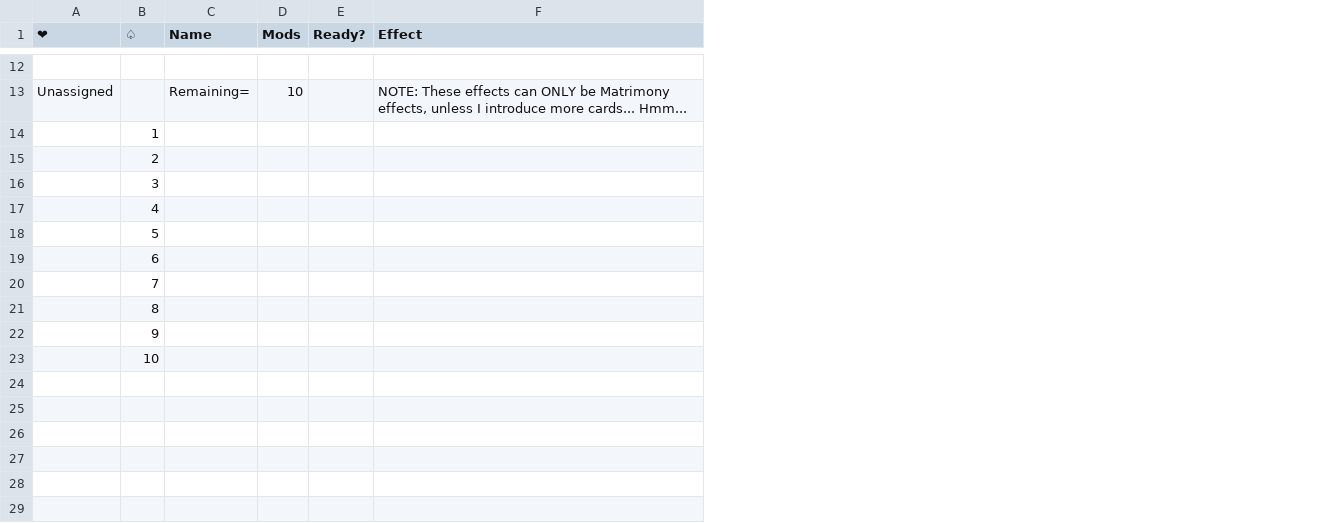
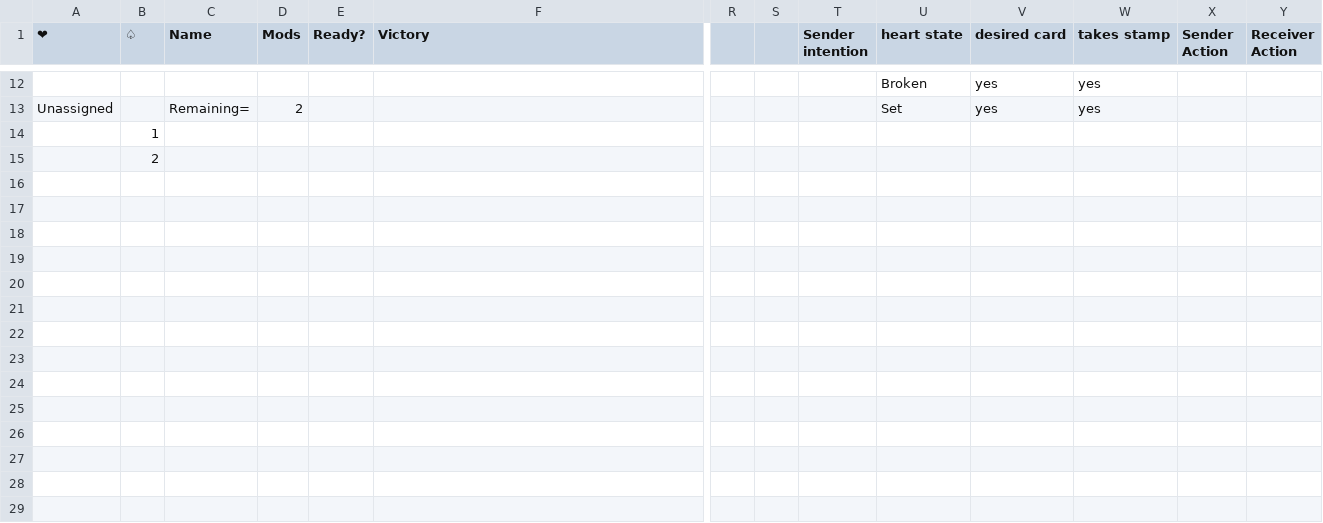
Before and after one commit to CheshireKate/Persuasion, a CSV file: cardGenerator/resources/Persuasion - Desires.csv, drawn as a sheet; only a part is shown, gaps mark what is left out; rows hold the shown columns only; the diff covers the shown part only; the diff names each change by its address in the sheet, - before the commit and + after, or states it on an @@ line.

```diff
--- a/cardGenerator/resources/Persuasion - Desires.csv
+++ b/cardGenerator/resources/Persuasion - Desires.csv
+column R, empty
+column S, empty
+column T (Sender intention), empty
+column U (heart state), rows 12-13: Broken | Set
+column V (desired card), rows 12-13: yes | yes
+column W (takes stamp), rows 12-13: yes | yes
+column X (Sender Action), empty
+column Y (Receiver Action), empty
-F1: Effect
+F1: Victory
-row 12: (empty)
+row 12:  |  |  |  |  |  |  |  |  | Broken | yes | yes
-D13 (Mods): 10
+D13 (Mods): 2
-F13 (Victory): NOTE: These effects can ONLY be Matrimony effects, unless I introduce more cards... Hmm...
+F13 (Victory): (empty)
-B16 (♤): 3
+B16 (♤): (empty)
-B17 (♤): 4
+B17 (♤): (empty)
-B18 (♤): 5
+B18 (♤): (empty)
-B19 (♤): 6
+B19 (♤): (empty)
-B20 (♤): 7
+B20 (♤): (empty)
-B21 (♤): 8
+B21 (♤): (empty)
-B22 (♤): 9
+B22 (♤): (empty)
-B23 (♤): 10
+B23 (♤): (empty)
```
Also changed, not shown: 2 added rows, 2 removed rows and 25 edited cells elsewhere in this file, 13 other files.
